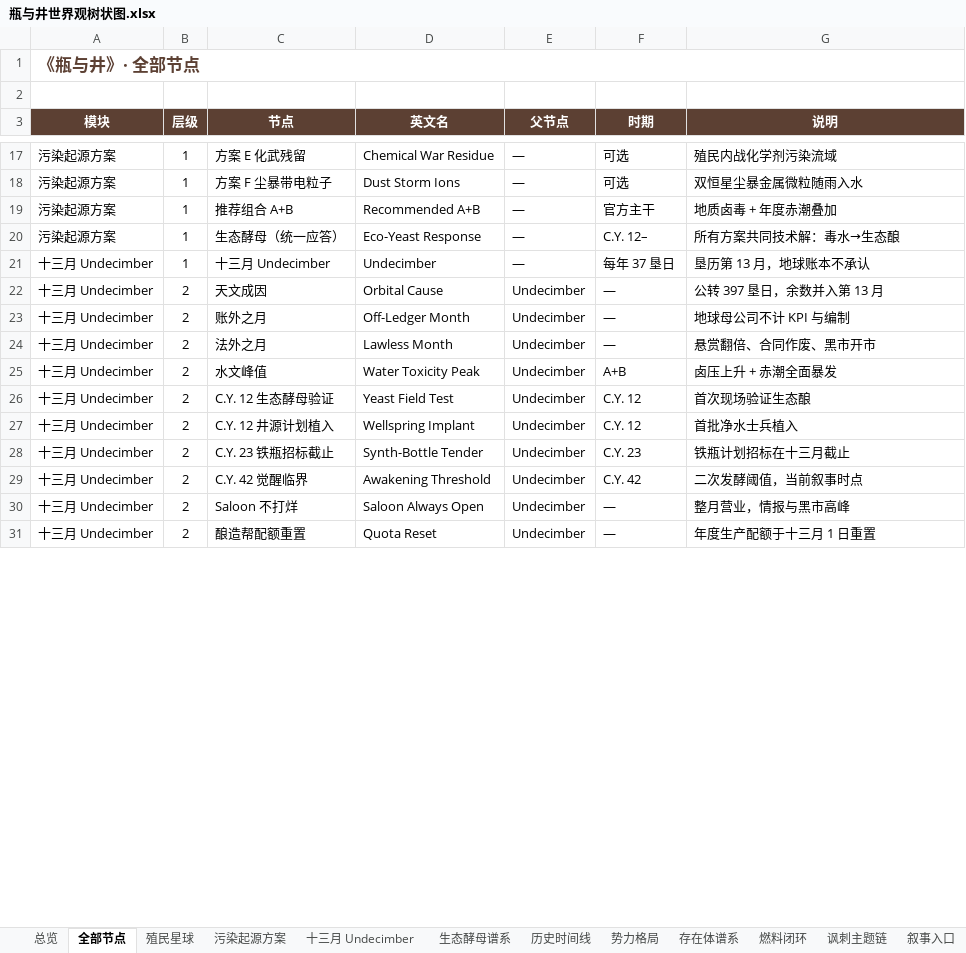
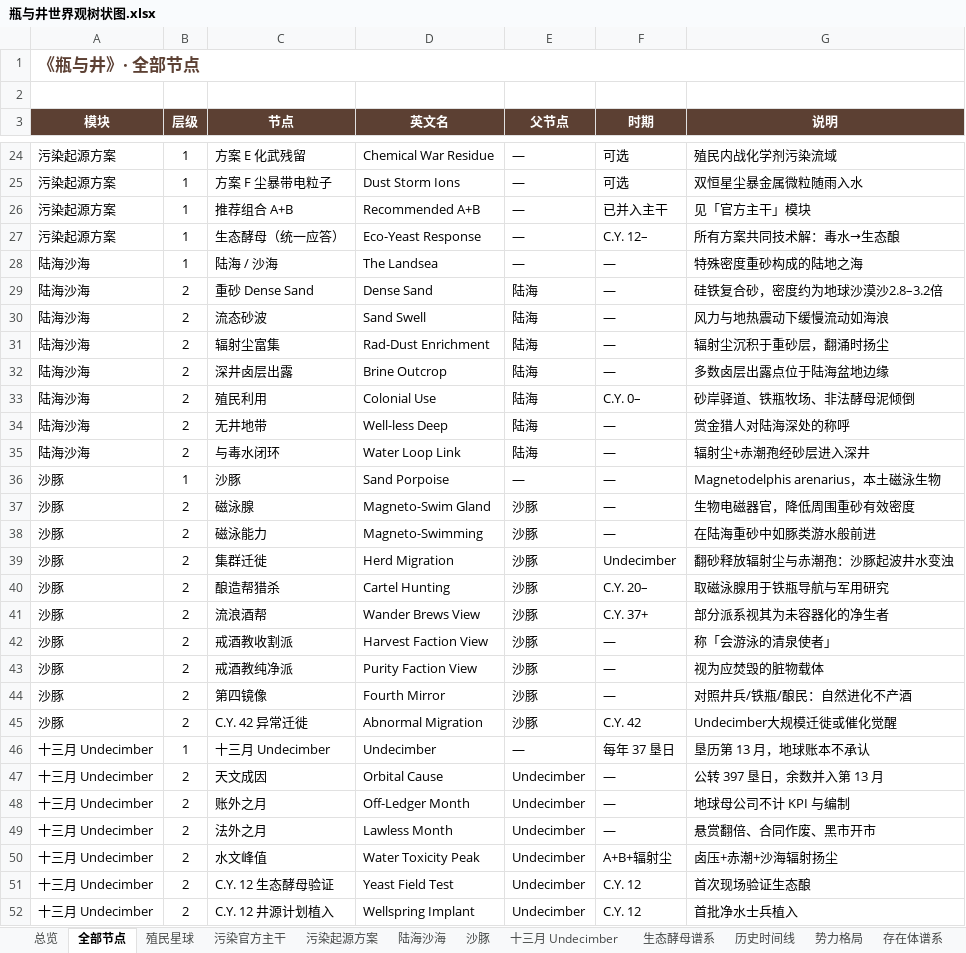
Before and after one commit to chalo0518-ctrl/CLADOS_POE2_BDG-UILDING, an Excel workbook: 瓶与井世界观树状图.xlsx, sheet 全部节点, drawn as a sheet; only a part is shown, gaps mark what is left out; the shorter side is filled out with more unchanged rows; values as stored, in another font and other column widths than the file's, no borders; addresses are those after the commit; the diff covers the shown part only; the diff names each change by its address in the sheet, - before the commit and + after, or states it on an @@ line.

```diff
--- a/瓶与井世界观树状图.xlsx (sheet 全部节点)
+++ b/瓶与井世界观树状图.xlsx (sheet 全部节点)
+sheet tab: 污染官方主干
+sheet tab: 陆海沙海
+sheet tab: 沙豚
-F26 (时期): 官方主干
+F26 (时期): 已并入主干
-G26 (说明): 地质卤毒 + 年度赤潮叠加
+G26 (说明): 见「官方主干」模块
+row 28: 陆海沙海 | 1 | 陆海 / 沙海 | The Landsea | — | — | 特殊密度重砂构成的陆地之海
+row 29: 陆海沙海 | 2 | 重砂 Dense Sand | Dense Sand | 陆海 | — | 硅铁复合砂，密度约为地球沙漠沙2.8–3.2倍
+row 30: 陆海沙海 | 2 | 流态砂波 | Sand Swell | 陆海 | — | 风力与地热震动下缓慢流动如海浪
+row 31: 陆海沙海 | 2 | 辐射尘富集 | Rad-Dust Enrichment | 陆海 | — | 辐射尘沉积于重砂层，翻涌时扬尘
+row 32: 陆海沙海 | 2 | 深井卤层出露 | Brine Outcrop | 陆海 | — | 多数卤层出露点位于陆海盆地边缘
+row 33: 陆海沙海 | 2 | 殖民利用 | Colonial Use | 陆海 | C.Y. 0– | 砂岸驿道、铁瓶牧场、非法酵母泥倾倒
+row 34: 陆海沙海 | 2 | 无井地带 | Well-less Deep | 陆海 | — | 赏金猎人对陆海深处的称呼
+row 35: 陆海沙海 | 2 | 与毒水闭环 | Water Loop Link | 陆海 | — | 辐射尘+赤潮孢经砂层进入深井
+row 36: 沙豚 | 1 | 沙豚 | Sand Porpoise | — | — | Magnetodelphis arenarius，本土磁泳生物
+row 37: 沙豚 | 2 | 磁泳腺 | Magneto-Swim Gland | 沙豚 | — | 生物电磁器官，降低周围重砂有效密度
+row 38: 沙豚 | 2 | 磁泳能力 | Magneto-Swimming | 沙豚 | — | 在陆海重砂中如豚类游水般前进
+row 39: 沙豚 | 2 | 集群迁徙 | Herd Migration | 沙豚 | Undecimber | 翻砂释放辐射尘与赤潮孢：沙豚起波井水变浊
+row 40: 沙豚 | 2 | 酿造帮猎杀 | Cartel Hunting | 沙豚 | C.Y. 20– | 取磁泳腺用于铁瓶导航与军用研究
+row 41: 沙豚 | 2 | 流浪酒帮 | Wander Brews View | 沙豚 | C.Y. 37+ | 部分派系视其为未容器化的净生者
+row 42: 沙豚 | 2 | 戒酒教收割派 | Harvest Faction View | 沙豚 | — | 称「会游泳的清泉使者」
+row 43: 沙豚 | 2 | 戒酒教纯净派 | Purity Faction View | 沙豚 | — | 视为应焚毁的脏物载体
+row 44: 沙豚 | 2 | 第四镜像 | Fourth Mirror | 沙豚 | — | 对照井兵/铁瓶/酿民：自然进化不产酒
+row 45: 沙豚 | 2 | C.Y. 42 异常迁徙 | Abnormal Migration | 沙豚 | C.Y. 42 | Undecimber大规模迁徙或催化觉醒
-F50 (时期): A+B
+F50 (时期): A+B+辐射尘
-G50 (说明): 卤压上升 + 赤潮全面暴发
+G50 (说明): 卤压+赤潮+沙海辐射扬尘
```
Also changed, not shown: 8 added rows and 3 edited cells elsewhere in this sheet, sheet 总览, sheet 燃料闭环, sheet 污染起源方案, sheet 十三月 Undecimber, sheet 殖民星球, sheet 生态酵母谱系, Coiling_Bolts_Blood_Mage_BD指南.xlsx, Grim_Pillars_Oracle_BD指南.xlsx, 18 other files.
